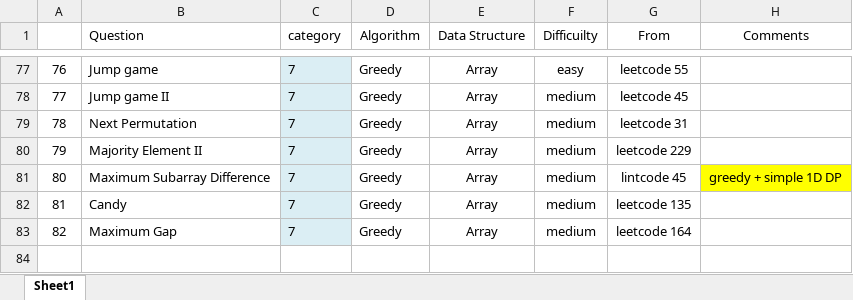
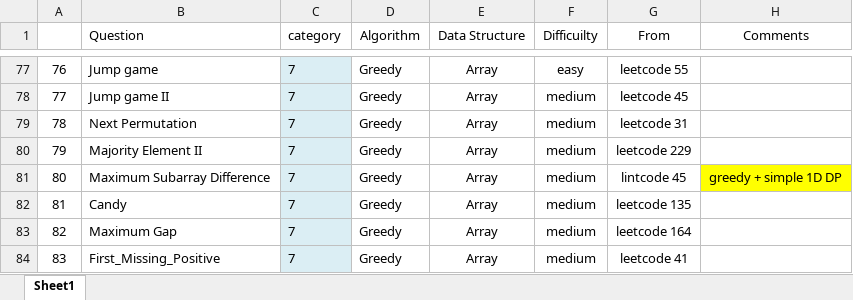
Before and after one commit to jiangbowei2010/Algorithm, an Excel workbook: Question_List.xlsx, sheet Sheet1, drawn as a sheet; only a part is shown, gaps mark what is left out; values as stored, in another font and other column widths than the file's, no borders; the diff names each change by its address in the sheet, - before the commit and + after, or states it on an @@ line.

Commit message:
greedy

```diff
--- a/Question_List.xlsx (sheet Sheet1)
+++ b/Question_List.xlsx (sheet Sheet1)
+row 84: 83 | First_Missing_Positive | 7 | Greedy | Array | medium | leetcode 41
```
Also changed, not shown: 2 other files.
